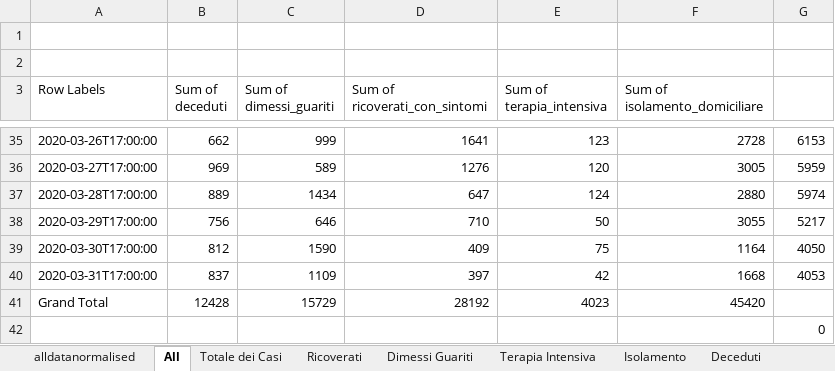
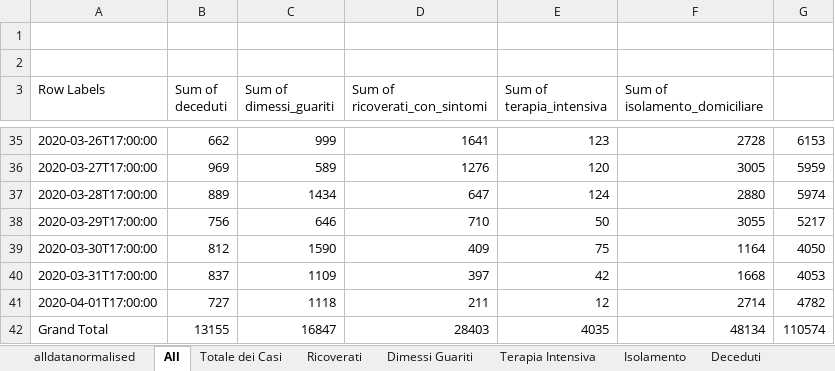
Before and after one commit to gadaxmagicgadax/covid-19, an Excel workbook: alldatanormalised-total.xlsx, sheet All, drawn as a sheet; only a part is shown, gaps mark what is left out; values as stored, in another font and other column widths than the file's, no borders; charts and pictures not drawn; removed rows and columns are numbered as before the commit, all else as after; the diff names each change by its address in the sheet, - before the commit and + after, or states it on an @@ line.

```diff
--- a/alldatanormalised-total.xlsx (sheet All)
+++ b/alldatanormalised-total.xlsx (sheet All)
+row 41: 2020-04-01T17:00:00 | 727 | 1118 | 211 | 12 | 2714 | 4782
-B42 (Sum of deceduti): 12428
+B42 (Sum of deceduti): 13155
-C42 (Sum of dimessi_guariti): 15729
+C42 (Sum of dimessi_guariti): 16847
-D42 (Sum of ricoverati_con_sintomi): 28192
+D42 (Sum of ricoverati_con_sintomi): 28403
-E42 (Sum of terapia_intensiva): 4023
+E42 (Sum of terapia_intensiva): 4035
-F42 (Sum of isolamento_domiciliare): 45420
+F42 (Sum of isolamento_domiciliare): 48134
-G42: (empty)
+G42: 110574
-row 42:  |  |  |  |  |  | 0
```
Also changed, not shown: sheet alldatanormalised, sheet Deceduti, sheet Isolamento, sheet Terapia Intensiva, sheet Ricoverati, sheet Dimessi Guariti, 1 more sheet, charts or pictures.
